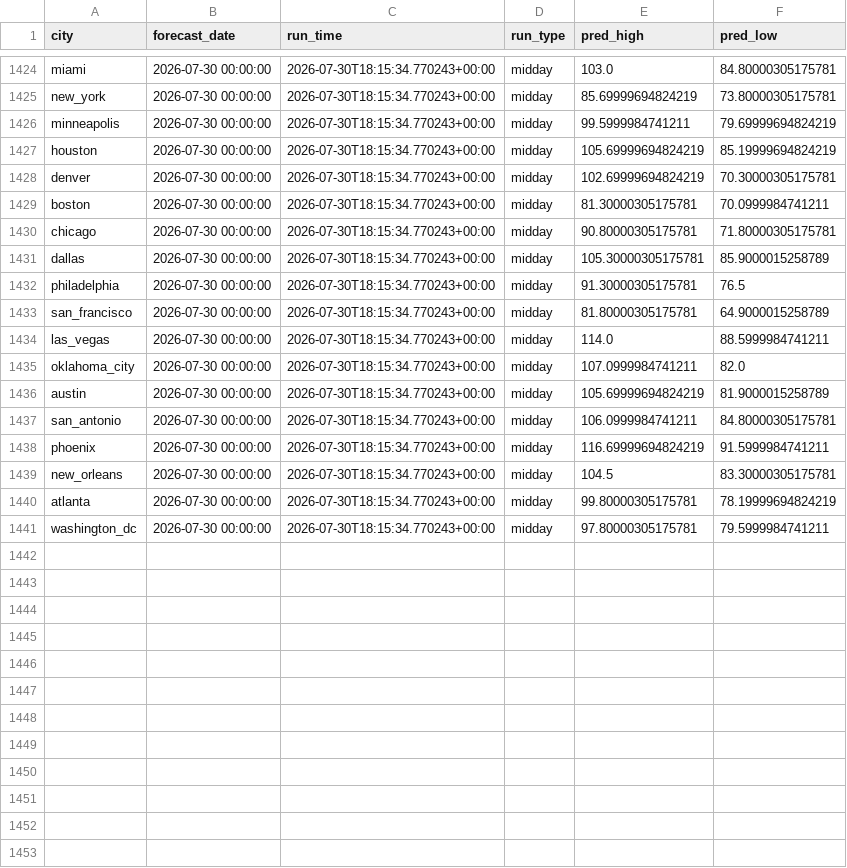
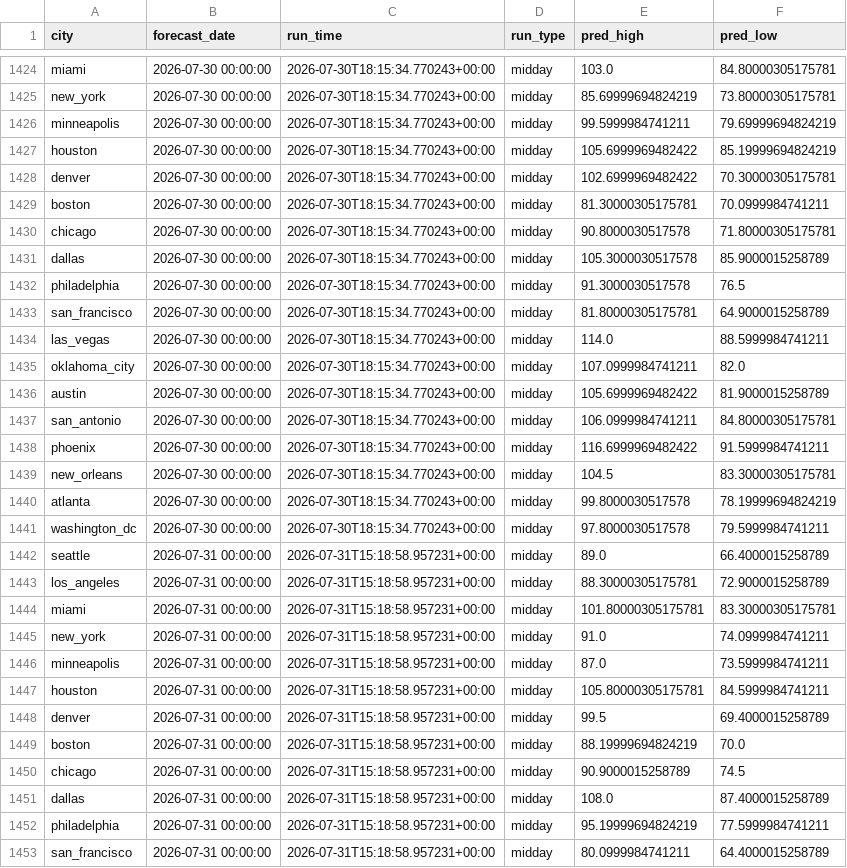
Before and after one commit to rhabramov/weather-ensemble, a CSV file: data_store/predictions.csv, drawn as a sheet; only a part is shown, gaps mark what is left out; the diff covers the shown part only.

```diff
--- a/data_store/predictions.csv
+++ b/data_store/predictions.csv
@@ -1426,8 +1426,8 @@ new_york,2026-07-30 00:00:00,2026-07-30T18:15:34.770243+00:00,midday,85.69999694
 minneapolis,2026-07-30 00:00:00,2026-07-30T18:15:34.770243+00:00,midday,99.5999984741211,79.69999694824219
-houston,2026-07-30 00:00:00,2026-07-30T18:15:34.770243+00:00,midday,105.69999694824219,85.19999694824219
-denver,2026-07-30 00:00:00,2026-07-30T18:15:34.770243+00:00,midday,102.69999694824219,70.30000305175781
+houston,2026-07-30 00:00:00,2026-07-30T18:15:34.770243+00:00,midday,105.6999969482422,85.19999694824219
+denver,2026-07-30 00:00:00,2026-07-30T18:15:34.770243+00:00,midday,102.6999969482422,70.30000305175781
 boston,2026-07-30 00:00:00,2026-07-30T18:15:34.770243+00:00,midday,81.30000305175781,70.0999984741211
-chicago,2026-07-30 00:00:00,2026-07-30T18:15:34.770243+00:00,midday,90.80000305175781,71.80000305175781
-dallas,2026-07-30 00:00:00,2026-07-30T18:15:34.770243+00:00,midday,105.30000305175781,85.9000015258789
-philadelphia,2026-07-30 00:00:00,2026-07-30T18:15:34.770243+00:00,midday,91.30000305175781,76.5
+chicago,2026-07-30 00:00:00,2026-07-30T18:15:34.770243+00:00,midday,90.8000030517578,71.80000305175781
+dallas,2026-07-30 00:00:00,2026-07-30T18:15:34.770243+00:00,midday,105.3000030517578,85.9000015258789
+philadelphia,2026-07-30 00:00:00,2026-07-30T18:15:34.770243+00:00,midday,91.3000030517578,76.5
 san_francisco,2026-07-30 00:00:00,2026-07-30T18:15:34.770243+00:00,midday,81.80000305175781,64.9000015258789
@@ -1435,7 +1435,19 @@ las_vegas,2026-07-30 00:00:00,2026-07-30T18:15:34.770243+00:00,midday,114.0,88.5
 oklahoma_city,2026-07-30 00:00:00,2026-07-30T18:15:34.770243+00:00,midday,107.0999984741211,82.0
-austin,2026-07-30 00:00:00,2026-07-30T18:15:34.770243+00:00,midday,105.69999694824219,81.9000015258789
+austin,2026-07-30 00:00:00,2026-07-30T18:15:34.770243+00:00,midday,105.6999969482422,81.9000015258789
 san_antonio,2026-07-30 00:00:00,2026-07-30T18:15:34.770243+00:00,midday,106.0999984741211,84.80000305175781
-phoenix,2026-07-30 00:00:00,2026-07-30T18:15:34.770243+00:00,midday,116.69999694824219,91.5999984741211
+phoenix,2026-07-30 00:00:00,2026-07-30T18:15:34.770243+00:00,midday,116.6999969482422,91.5999984741211
 new_orleans,2026-07-30 00:00:00,2026-07-30T18:15:34.770243+00:00,midday,104.5,83.30000305175781
-atlanta,2026-07-30 00:00:00,2026-07-30T18:15:34.770243+00:00,midday,99.80000305175781,78.19999694824219
-washington_dc,2026-07-30 00:00:00,2026-07-30T18:15:34.770243+00:00,midday,97.80000305175781,79.5999984741211
+atlanta,2026-07-30 00:00:00,2026-07-30T18:15:34.770243+00:00,midday,99.8000030517578,78.19999694824219
+washington_dc,2026-07-30 00:00:00,2026-07-30T18:15:34.770243+00:00,midday,97.8000030517578,79.5999984741211
+seattle,2026-07-31 00:00:00,2026-07-31T15:18:58.957231+00:00,midday,89.0,66.4000015258789
+los_angeles,2026-07-31 00:00:00,2026-07-31T15:18:58.957231+00:00,midday,88.30000305175781,72.9000015258789
+miami,2026-07-31 00:00:00,2026-07-31T15:18:58.957231+00:00,midday,101.80000305175781,83.30000305175781
+new_york,2026-07-31 00:00:00,2026-07-31T15:18:58.957231+00:00,midday,91.0,74.0999984741211
+minneapolis,2026-07-31 00:00:00,2026-07-31T15:18:58.957231+00:00,midday,87.0,73.5999984741211
+houston,2026-07-31 00:00:00,2026-07-31T15:18:58.957231+00:00,midday,105.80000305175781,84.5999984741211
+denver,2026-07-31 00:00:00,2026-07-31T15:18:58.957231+00:00,midday,99.5,69.4000015258789
+boston,2026-07-31 00:00:00,2026-07-31T15:18:58.957231+00:00,midday,88.19999694824219,70.0
+chicago,2026-07-31 00:00:00,2026-07-31T15:18:58.957231+00:00,midday,90.9000015258789,74.5
+dallas,2026-07-31 00:00:00,2026-07-31T15:18:58.957231+00:00,midday,108.0,87.4000015258789
+philadelphia,2026-07-31 00:00:00,2026-07-31T15:18:58.957231+00:00,midday,95.19999694824219,77.5999984741211
+san_francisco,2026-07-31 00:00:00,2026-07-31T15:18:58.957231+00:00,midday,80.0999984741211,64.4000015258789
```
Also changed, not shown: 8 added rows elsewhere in this file, data_store/run_log.csv.
